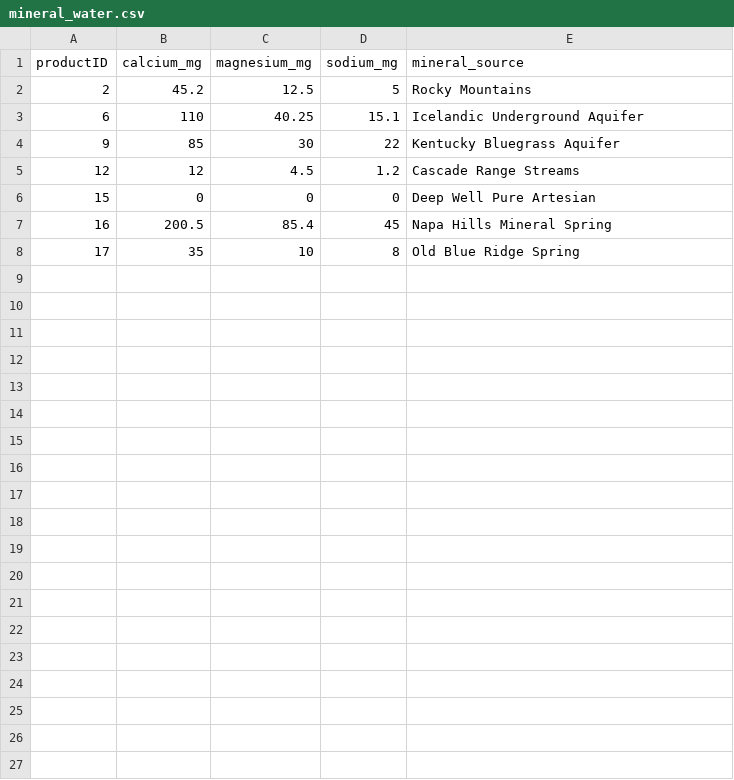
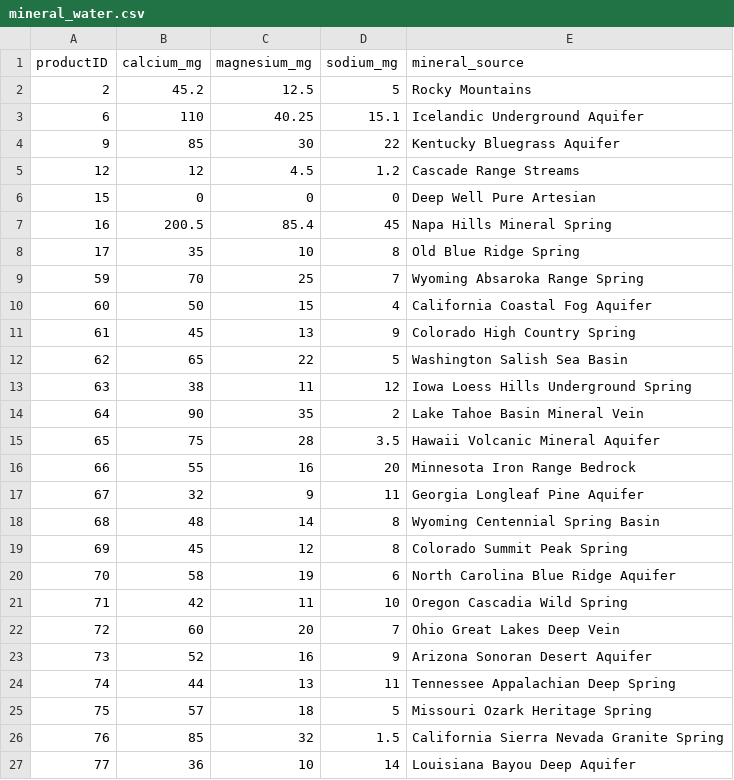
Before and after one commit to aramsay1026/dew-point-commerce, a CSV file: CSV_files/mineral_water.csv, drawn as a sheet; only a part is shown; the diff covers the shown part only.

```diff
--- a/CSV_files/mineral_water.csv
+++ b/CSV_files/mineral_water.csv
@@ -8 +8,20 @@
 17,35,10,8,Old Blue Ridge Spring
+59,70,25,7,Wyoming Absaroka Range Spring
+60,50,15,4,California Coastal Fog Aquifer
+61,45,13,9,Colorado High Country Spring
+62,65,22,5,Washington Salish Sea Basin
+63,38,11,12,Iowa Loess Hills Underground Spring
+64,90,35,2,Lake Tahoe Basin Mineral Vein
+65,75,28,3.5,Hawaii Volcanic Mineral Aquifer
+66,55,16,20,Minnesota Iron Range Bedrock
+67,32,9,11,Georgia Longleaf Pine Aquifer
+68,48,14,8,Wyoming Centennial Spring Basin
+69,45,12,8,Colorado Summit Peak Spring
+70,58,19,6,North Carolina Blue Ridge Aquifer
+71,42,11,10,Oregon Cascadia Wild Spring
+72,60,20,7,Ohio Great Lakes Deep Vein
+73,52,16,9,Arizona Sonoran Desert Aquifer
+74,44,13,11,Tennessee Appalachian Deep Spring
+75,57,18,5,Missouri Ozark Heritage Spring
+76,85,32,1.5,California Sierra Nevada Granite Spring
+77,36,10,14,Louisiana Bayou Deep Aquifer
```
Also changed, not shown: 13 added rows elsewhere in this file, CSV_files/product.csv, CSV_files/transaction.csv, 7 other files.
